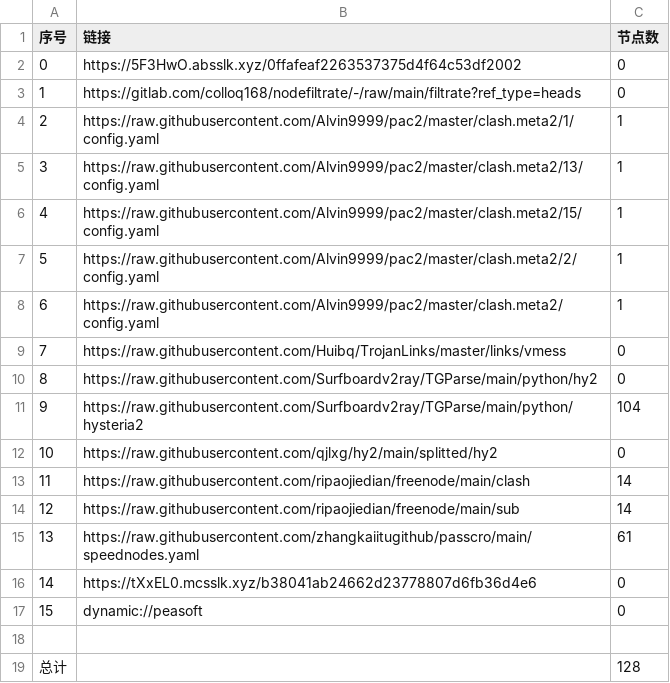
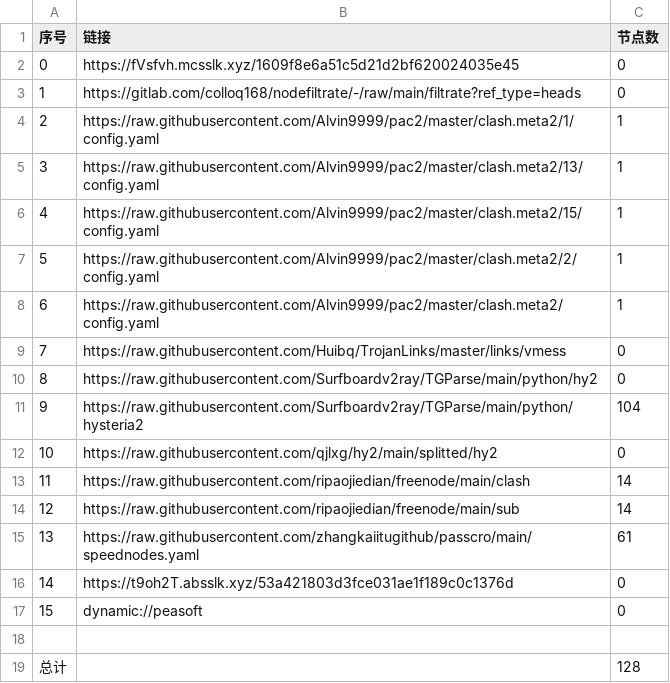
Before and after one commit to tonygyf/AutoMergePublicNodes, a CSV file: list_result.csv, drawn as a sheet.

```diff
--- a/list_result.csv
+++ b/list_result.csv
@@ -1,3 +1,3 @@
 序号,链接,节点数
-0,https://5F3HwO.absslk.xyz/0ffafeaf2263537375d4f64c53df2002,0
+0,https://fVsfvh.mcsslk.xyz/1609f8e6a51c5d21d2bf620024035e45,0
 1,https://gitlab.com/colloq168/nodefiltrate/-/raw/main/filtrate?ref_type=heads,0
@@ -15,3 +15,3 @@
 13,https://raw.githubusercontent.com/zhangkaiitugithub/passcro/main/speednodes.yaml,61
-14,https://tXxEL0.mcsslk.xyz/b38041ab24662d23778807d6fb36d4e6,0
+14,https://t9oh2T.absslk.xyz/53a421803d3fce031ae1f189c0c1376d,0
 15,dynamic://peasoft,0
```
Also changed, not shown: 5 other files.
